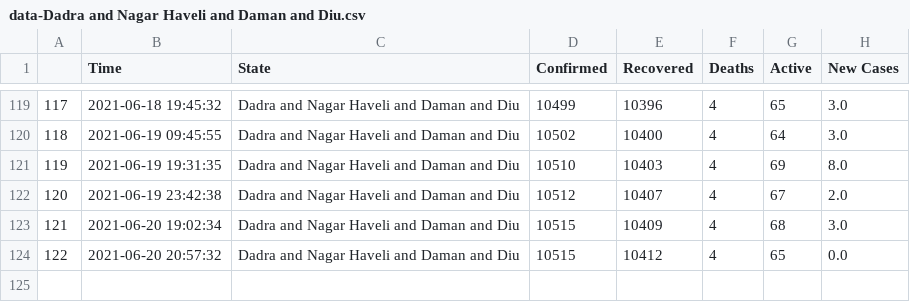
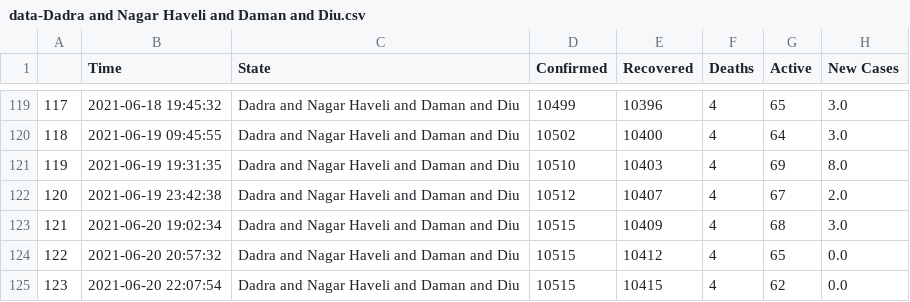
Before and after one commit to dakkshesh07/covid19_data-india-DERP, a CSV file: Dadra and Nagar Haveli and Daman and Diu/data-Dadra and Nagar Haveli and Daman and Diu.csv, drawn as a sheet; only a part is shown, gaps mark what is left out.

Commit message:
Dadra and Nagar Haveli and Daman and Diu: upload updated datasets, fetched on 2021-06-20 22:07:54

```diff
--- a/Dadra and Nagar Haveli and Daman and Diu/data-Dadra and Nagar Haveli and Daman and Diu.csv
+++ b/Dadra and Nagar Haveli and Daman and Diu/data-Dadra and Nagar Haveli and Daman and Diu.csv
@@ -124 +124,2 @@
 122,2021-06-20 20:57:32,Dadra and Nagar Haveli and Daman and Diu,10515,10412,4,65,0.0
+123,2021-06-20 22:07:54,Dadra and Nagar Haveli and Daman and Diu,10515,10415,4,62,0.0
```
